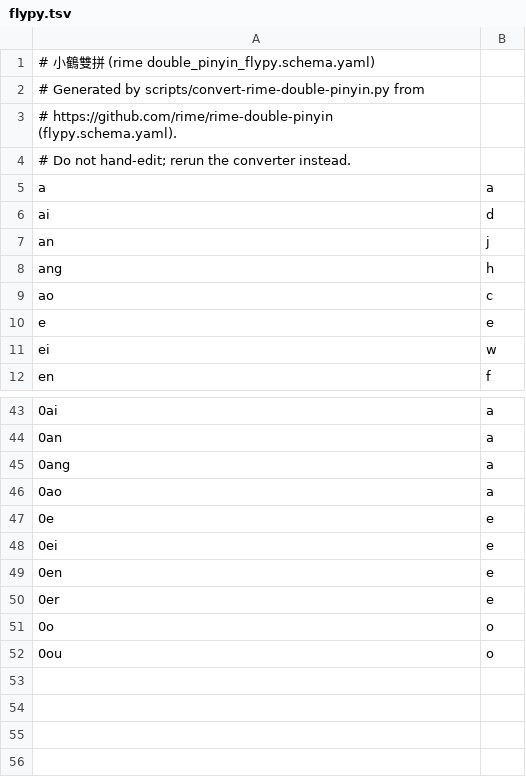
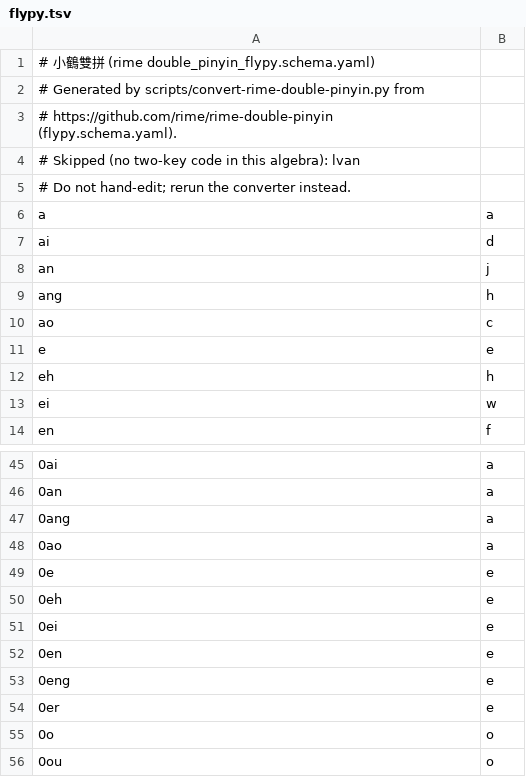
Before and after one commit to MoSunDay/ior, a TSV file: data/double-pinyin/flypy.tsv, drawn as a sheet; only a part is shown, gaps mark what is left out; the diff names each change by its address in the sheet, - before the commit and + after, or states it on an @@ line.

Commit message:
fix(engine-core): complete syllable table for houxuanci
Add the 22 luna_pinyin readings missing from SYLLABLES (403 -> 425), including xuan, so houxuanci segments as hou'xuan'ci and reaches 候选词 instead of only hou'xu'an'ci. Regenerate all three double-pinyin tables: skip the two readings a scheme cannot encode (flypy lvan, mspy eh), prefer canonical lve/nve over lue/nue aliases, and register the real scheme collisions. Add segmenter/decoder/syllable regressions, update docs, and record the fcitx5 real-machine check (候选词 visible, xuanze commits 选择).

```diff
--- a/data/double-pinyin/flypy.tsv
+++ b/data/double-pinyin/flypy.tsv
+row 4: # Skipped (no two-key code in this algebra): lvan
+row 12: eh | h
+row 50: 0eh | e
+row 53: 0eng | e
```
Also changed, not shown: data/double-pinyin/mspy.tsv, data/double-pinyin/natural.tsv, 9 other files.
